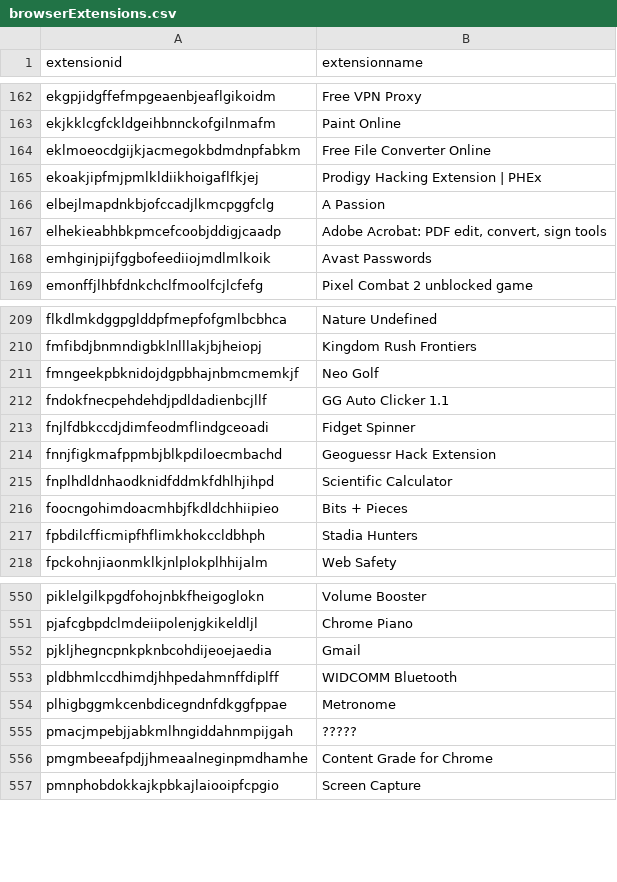
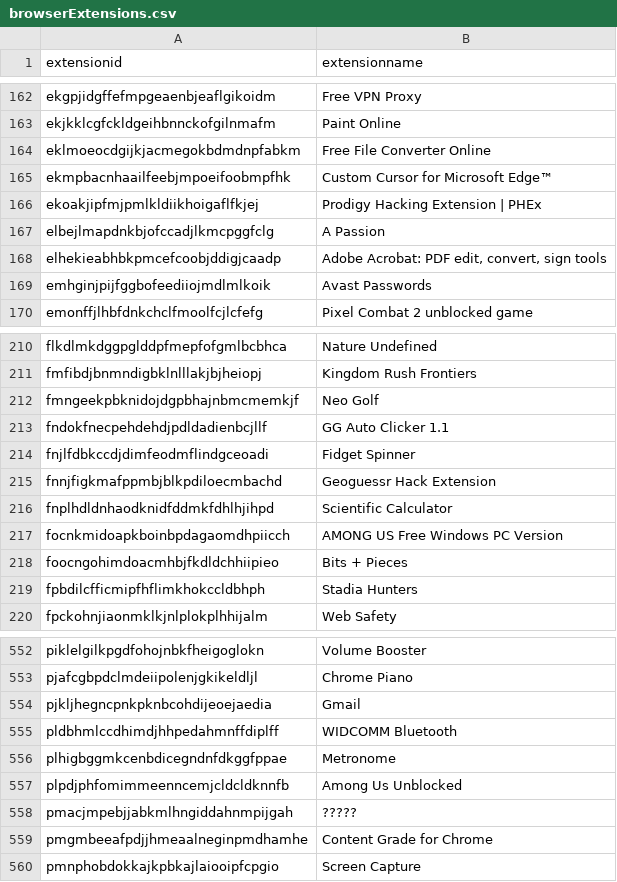
Before and after one commit to Nassau-BOCES/BOCES-IOCS, a CSV file: IOCS/browserExtensions.csv, drawn as a sheet; only a part is shown, gaps mark what is left out; the diff names each change by its address in the sheet, - before the commit and + after, or states it on an @@ line.

Commit message:
message

```diff
--- a/IOCS/browserExtensions.csv
+++ b/IOCS/browserExtensions.csv
+row 165: ekmpbacnhaailfeebjmpoeifoobmpfhk | Custom Cursor for Microsoft Edge™
+row 217: focnkmidoapkboinbpdagaomdhpiicch | AMONG US Free Windows PC Version
+row 557: plpdjphfomimmeenncemjcldcldknnfb | Among Us Unblocked
```
